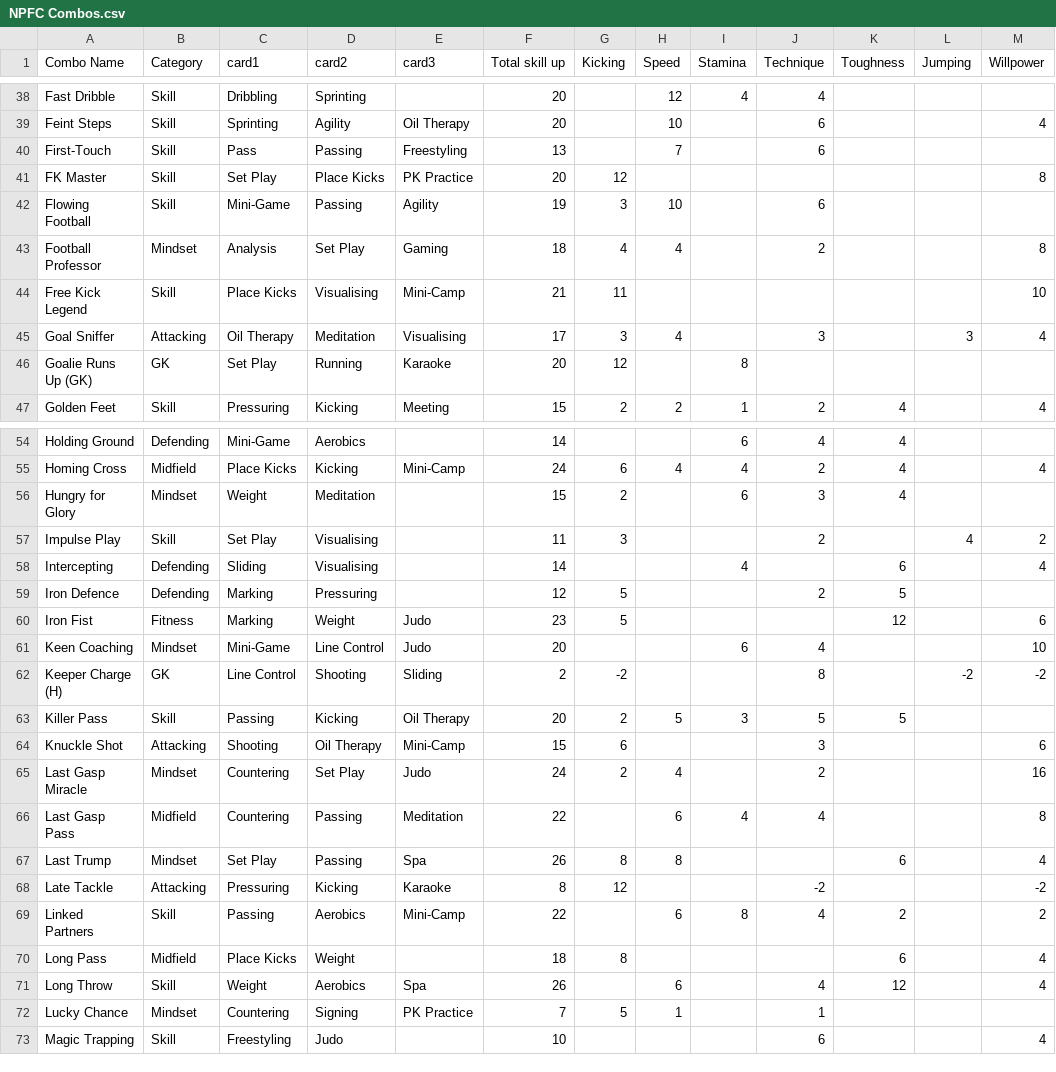
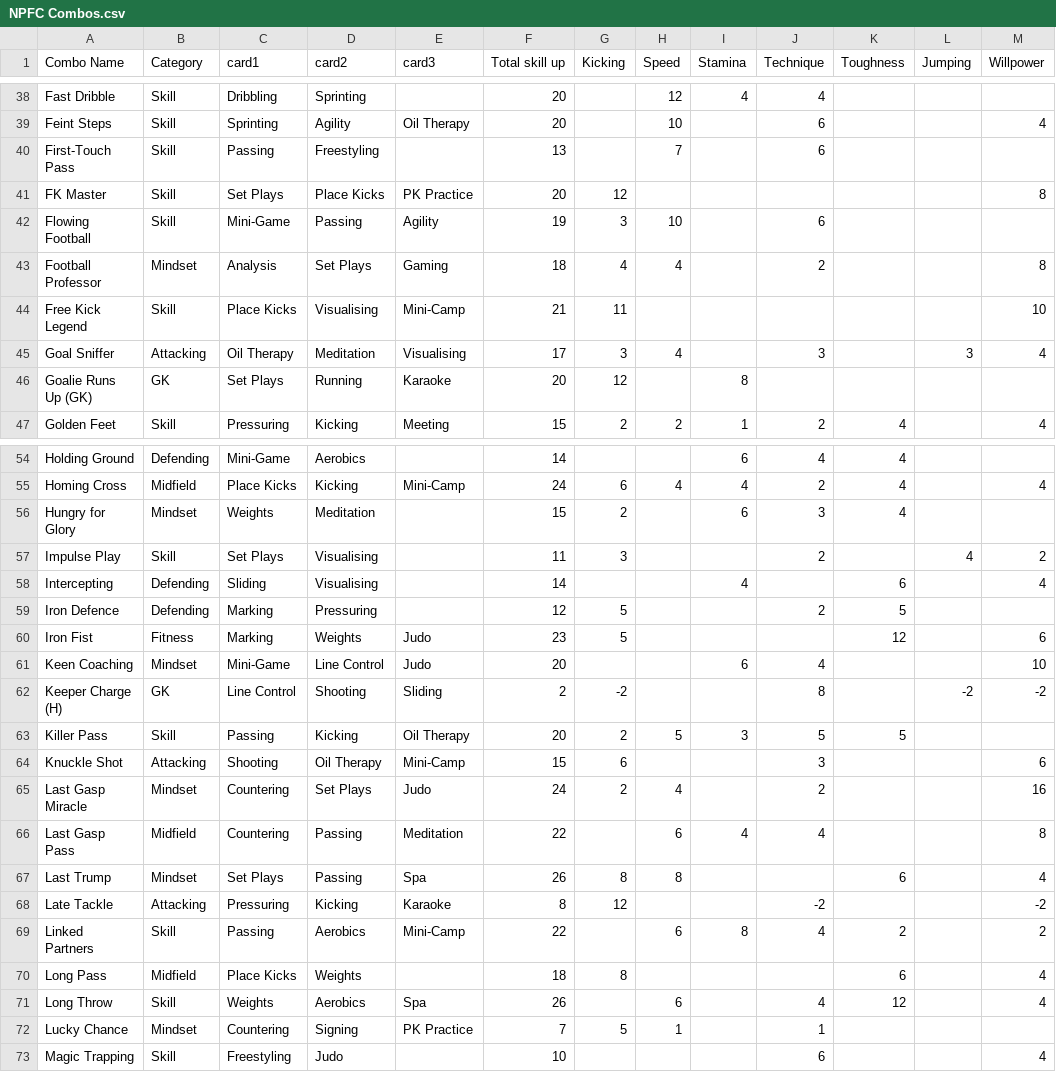
Before and after one commit to sopatz/NPFC_CardComboMax, a CSV file: NPFC Combos.csv, drawn as a sheet; only a part is shown, gaps mark what is left out; the diff covers the shown part only.

Commit message:
handling duplicates, gk option, and color
Duplicates now only appear once with a (x2) next to them, there is a new option which allows the user to limit the number of gk combos in their results, and I color-coded each card in the table to their corresponding color in-game.

```diff
--- a/NPFC Combos.csv
+++ b/NPFC Combos.csv
@@ -39,9 +39,9 @@ Fast Dribble,Skill,Dribbling,Sprinting,,20,,12,4,4,,,
 Feint Steps,Skill,Sprinting,Agility,Oil Therapy,20,,10,,6,,,4
-First-Touch,Skill,Pass,Passing,Freestyling,13,,7,,6,,,
-FK Master,Skill,Set Play,Place Kicks,PK Practice,20,12,,,,,,8
+First-Touch Pass,Skill,Passing,Freestyling,,13,,7,,6,,,
+FK Master,Skill,Set Plays,Place Kicks,PK Practice,20,12,,,,,,8
 Flowing Football,Skill,Mini-Game,Passing,Agility,19,3,10,,6,,,
-Football Professor,Mindset,Analysis,Set Play,Gaming,18,4,4,,2,,,8
+Football Professor,Mindset,Analysis,Set Plays,Gaming,18,4,4,,2,,,8
 Free Kick Legend,Skill,Place Kicks,Visualising,Mini-Camp,21,11,,,,,,10
 Goal Sniffer,Attacking,Oil Therapy,Meditation,Visualising,17,3,4,,3,,3,4
-Goalie Runs Up (GK),GK,Set Play,Running,Karaoke,20,12,,8,,,,
+Goalie Runs Up (GK),GK,Set Plays,Running,Karaoke,20,12,,8,,,,
 Golden Feet,Skill,Pressuring,Kicking,Meeting,15,2,2,1,2,4,,4
@@ -55,7 +55,7 @@ Holding Ground,Defending,Mini-Game,Aerobics,,14,,,6,4,4,,
 Homing Cross,Midfield,Place Kicks,Kicking,Mini-Camp,24,6,4,4,2,4,,4
-Hungry for Glory,Mindset,Weight,Meditation,,15,2,,6,3,4,,
-Impulse Play,Skill,Set Play,Visualising,,11,3,,,2,,4,2
+Hungry for Glory,Mindset,Weights,Meditation,,15,2,,6,3,4,,
+Impulse Play,Skill,Set Plays,Visualising,,11,3,,,2,,4,2
 Intercepting,Defending,Sliding,Visualising,,14,,,4,,6,,4
 Iron Defence,Defending,Marking,Pressuring,,12,5,,,2,5,,
-Iron Fist,Fitness,Marking,Weight,Judo,23,5,,,,12,,6
+Iron Fist,Fitness,Marking,Weights,Judo,23,5,,,,12,,6
 Keen Coaching,Mindset,Mini-Game,Line Control,Judo,20,,,6,4,,,10
@@ -64,9 +64,9 @@ Killer Pass,Skill,Passing,Kicking,Oil Therapy,20,2,5,3,5,5,,
 Knuckle Shot,Attacking,Shooting,Oil Therapy,Mini-Camp,15,6,,,3,,,6
-Last Gasp Miracle,Mindset,Countering,Set Play,Judo,24,2,4,,2,,,16
+Last Gasp Miracle,Mindset,Countering,Set Plays,Judo,24,2,4,,2,,,16
 Last Gasp Pass,Midfield,Countering,Passing,Meditation,22,,6,4,4,,,8
-Last Trump,Mindset,Set Play,Passing,Spa,26,8,8,,,6,,4
+Last Trump,Mindset,Set Plays,Passing,Spa,26,8,8,,,6,,4
 Late Tackle,Attacking,Pressuring,Kicking,Karaoke,8,12,,,-2,,,-2
 Linked Partners,Skill,Passing,Aerobics,Mini-Camp,22,,6,8,4,2,,2
-Long Pass,Midfield,Place Kicks,Weight,,18,8,,,,6,,4
-Long Throw,Skill,Weight,Aerobics,Spa,26,,6,,4,12,,4
+Long Pass,Midfield,Place Kicks,Weights,,18,8,,,,6,,4
+Long Throw,Skill,Weights,Aerobics,Spa,26,,6,,4,12,,4
 Lucky Chance,Mindset,Countering,Signing,PK Practice,7,5,1,,1,,,
```
Also changed, not shown: 15 edited cells elsewhere in this file, 2 other files.
